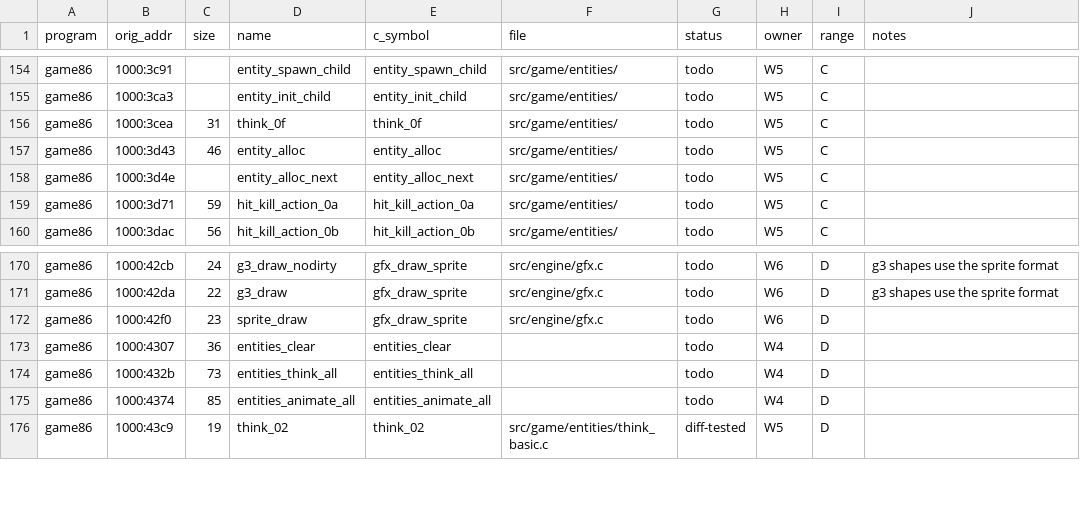
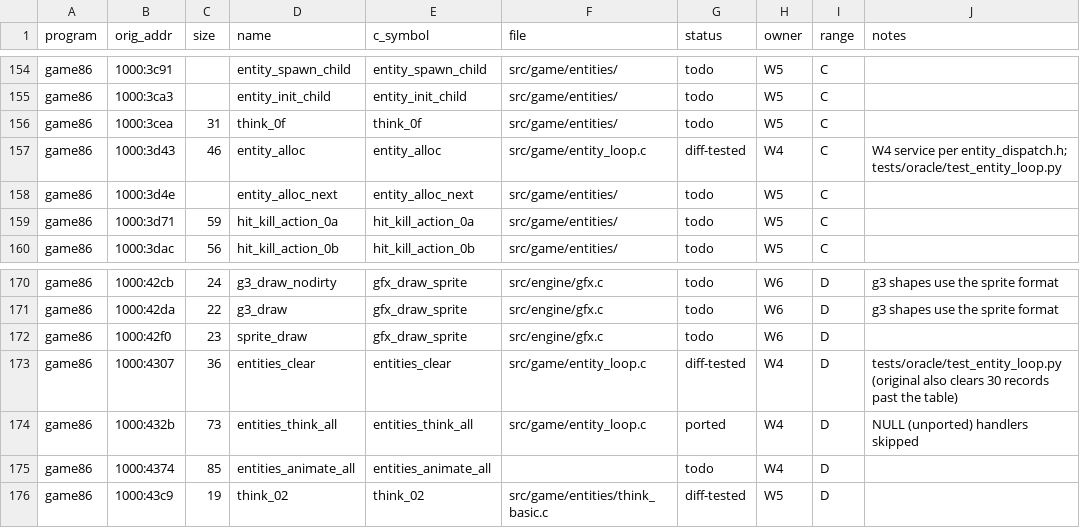
Before and after one commit to JorgeNachtigall/llamatron-2112-decompilation, a CSV file: docs/funcmap.csv, drawn as a sheet; only a part is shown, gaps mark what is left out.

Commit message:
W4: entity loops (entities_clear 4307, entity_alloc 3d43, entities_think_all 432b with target choice and NULL skip); oracle test for clear/alloc

```diff
--- a/docs/funcmap.csv
+++ b/docs/funcmap.csv
@@ -156,3 +156,3 @@ game86,1000:3ca3,,entity_init_child,entity_init_child,src/game/entities/,todo,W5
 game86,1000:3cea,31,think_0f,think_0f,src/game/entities/,todo,W5,C,
-game86,1000:3d43,46,entity_alloc,entity_alloc,src/game/entities/,todo,W5,C,
+game86,1000:3d43,46,entity_alloc,entity_alloc,src/game/entity_loop.c,diff-tested,W4,C,W4 service per entity_dispatch.h; tests/oracle/test_entity_loop.py
 game86,1000:3d4e,,entity_alloc_next,entity_alloc_next,src/game/entities/,todo,W5,C,
@@ -172,4 +172,4 @@ game86,1000:42da,22,g3_draw,gfx_draw_sprite,src/engine/gfx.c,todo,W6,D,g3 shapes
 game86,1000:42f0,23,sprite_draw,gfx_draw_sprite,src/engine/gfx.c,todo,W6,D,
-game86,1000:4307,36,entities_clear,entities_clear,,todo,W4,D,
-game86,1000:432b,73,entities_think_all,entities_think_all,,todo,W4,D,
+game86,1000:4307,36,entities_clear,entities_clear,src/game/entity_loop.c,diff-tested,W4,D,tests/oracle/test_entity_loop.py (original also clears 30 records past the table)
+game86,1000:432b,73,entities_think_all,entities_think_all,src/game/entity_loop.c,ported,W4,D,NULL (unported) handlers skipped
 game86,1000:4374,85,entities_animate_all,entities_animate_all,,todo,W4,D,
```
Also changed, not shown: 4 other files.
